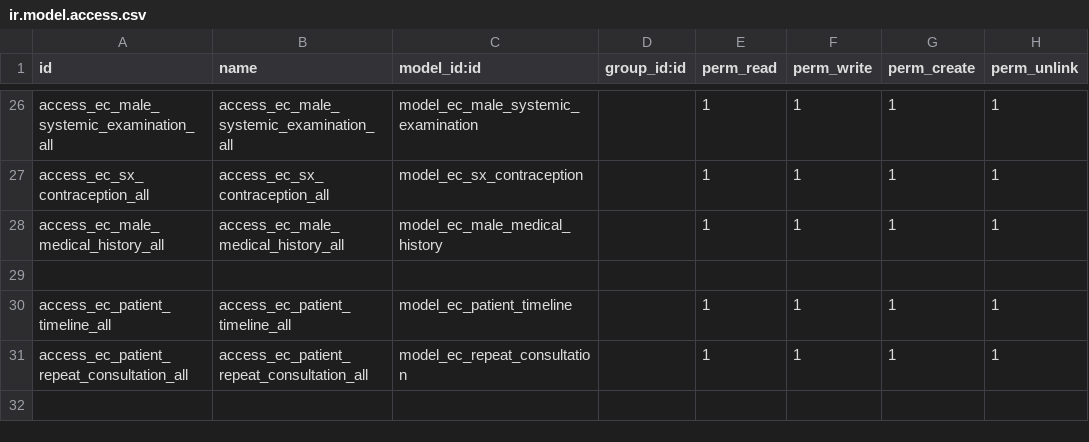
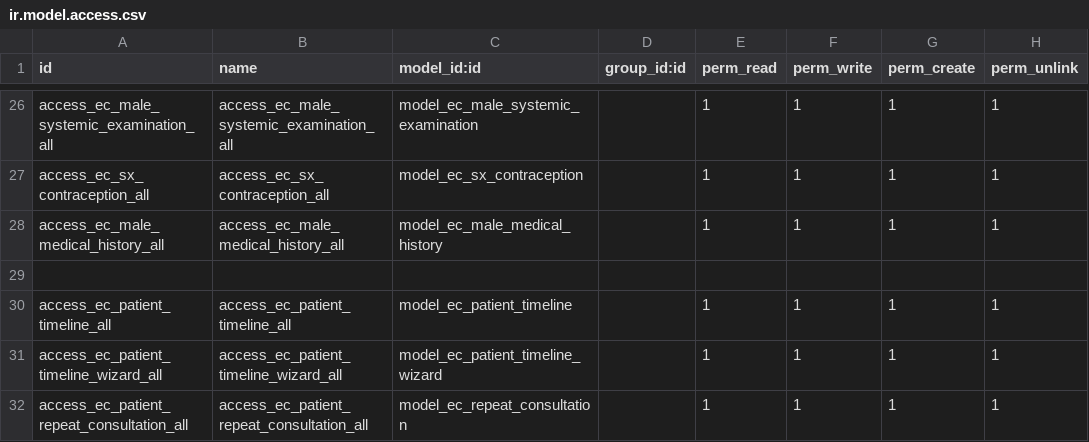
Before and after one commit to rashid6309/odoo16, a CSV file: custom/ecare_medical_history/security/ir.model.access.csv, drawn as a sheet; only a part is shown, gaps mark what is left out.

Commit message:
menu related create patient timeline first consultation constraint timeline patient constraint mr_num and name of patient in search
create patient timeline wizard

```diff
--- a/custom/ecare_medical_history/security/ir.model.access.csv
+++ b/custom/ecare_medical_history/security/ir.model.access.csv
@@ -30,2 +30,3 @@ access_ec_male_medical_history_all,access_ec_male_medical_history_all,model_ec_m
 access_ec_patient_timeline_all,access_ec_patient_timeline_all,model_ec_patient_timeline,,1,1,1,1
+access_ec_patient_timeline_wizard_all,access_ec_patient_timeline_wizard_all,model_ec_patient_timeline_wizard,,1,1,1,1
 access_ec_patient_repeat_consultation_all,access_ec_patient_repeat_consultation_all,model_ec_repeat_consultation,,1,1,1,1
```
Also changed, not shown: 6 other files.
